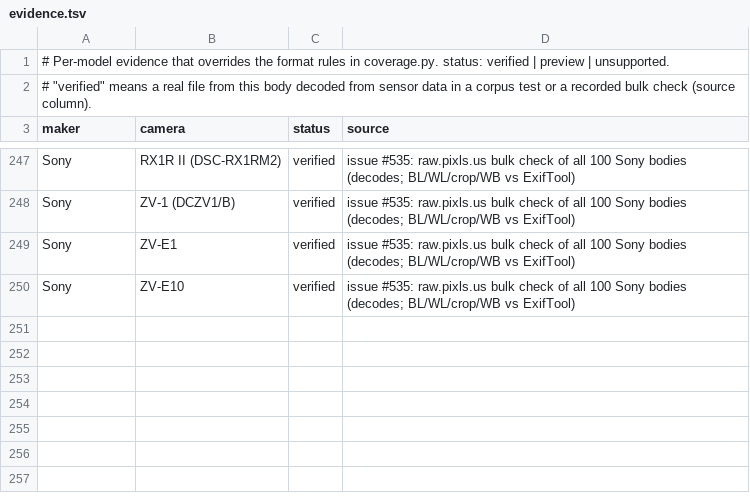
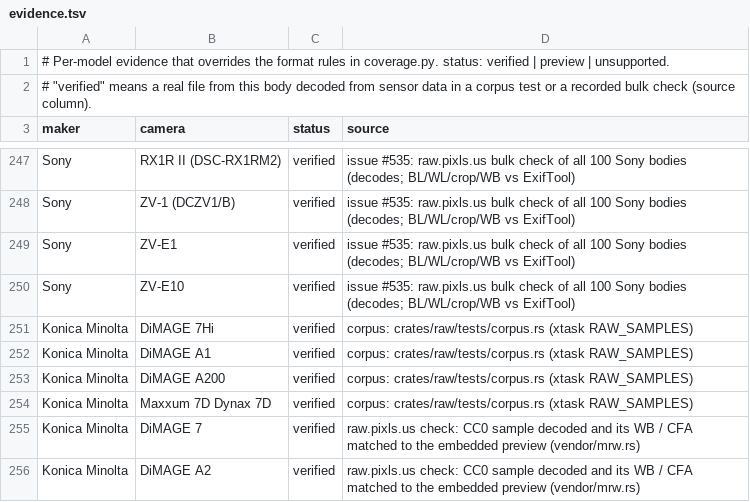
Before and after one commit to CC-David-CC/lightcraft, a TSV file: docs/raw/evidence.tsv, drawn as a sheet; only a part is shown, gaps mark what is left out.

```diff
--- a/docs/raw/evidence.tsv
+++ b/docs/raw/evidence.tsv
@@ -250 +250,7 @@ Sony	ZV-E1	verified	issue #535: raw.pixls.us bulk check of all 100 Sony bodies (
 Sony	ZV-E10	verified	issue #535: raw.pixls.us bulk check of all 100 Sony bodies (decodes; BL/WL/crop/WB vs ExifTool)
+Konica Minolta	DiMAGE 7Hi	verified	corpus: crates/raw/tests/corpus.rs (xtask RAW_SAMPLES)
+Konica Minolta	DiMAGE A1	verified	corpus: crates/raw/tests/corpus.rs (xtask RAW_SAMPLES)
+Konica Minolta	DiMAGE A200	verified	corpus: crates/raw/tests/corpus.rs (xtask RAW_SAMPLES)
+Konica Minolta	Maxxum 7D Dynax 7D	verified	corpus: crates/raw/tests/corpus.rs (xtask RAW_SAMPLES)
+Konica Minolta	DiMAGE 7	verified	raw.pixls.us check: CC0 sample decoded and its WB / CFA matched to the embedded preview (vendor/mrw.rs)
+Konica Minolta	DiMAGE A2	verified	raw.pixls.us check: CC0 sample decoded and its WB / CFA matched to the embedded preview (vendor/mrw.rs)
```
Also changed, not shown: docs/raw/coverage.tsv, 17 other files.
